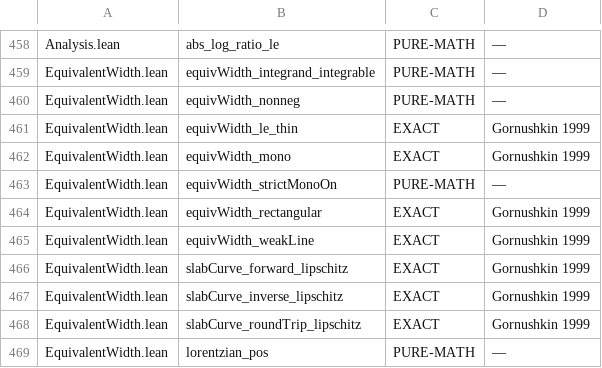
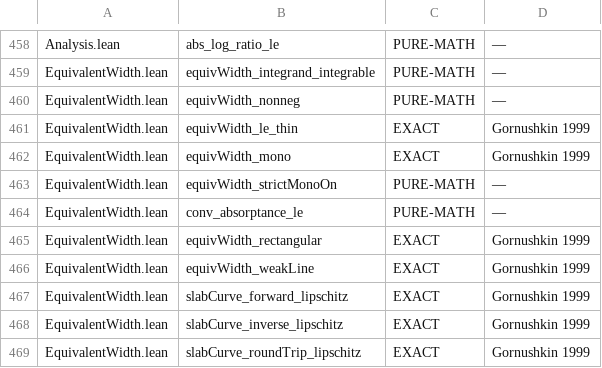
Before and after one commit to TheFermiSea/cflibs-formal, a TSV file: docs/scope-tags.tsv, drawn as a sheet; only a part is shown, gaps mark what is left out; the shorter side is filled out with more unchanged rows; the diff names each change by its address in the sheet, - before the commit and + after, or states it on an @@ line.

```diff
--- a/docs/scope-tags.tsv
+++ b/docs/scope-tags.tsv
+row 464: EquivalentWidth.lean | conv_absorptance_le | PURE-MATH | —
```
Also changed, not shown: docs/scope-published.tsv, 3 other files.
